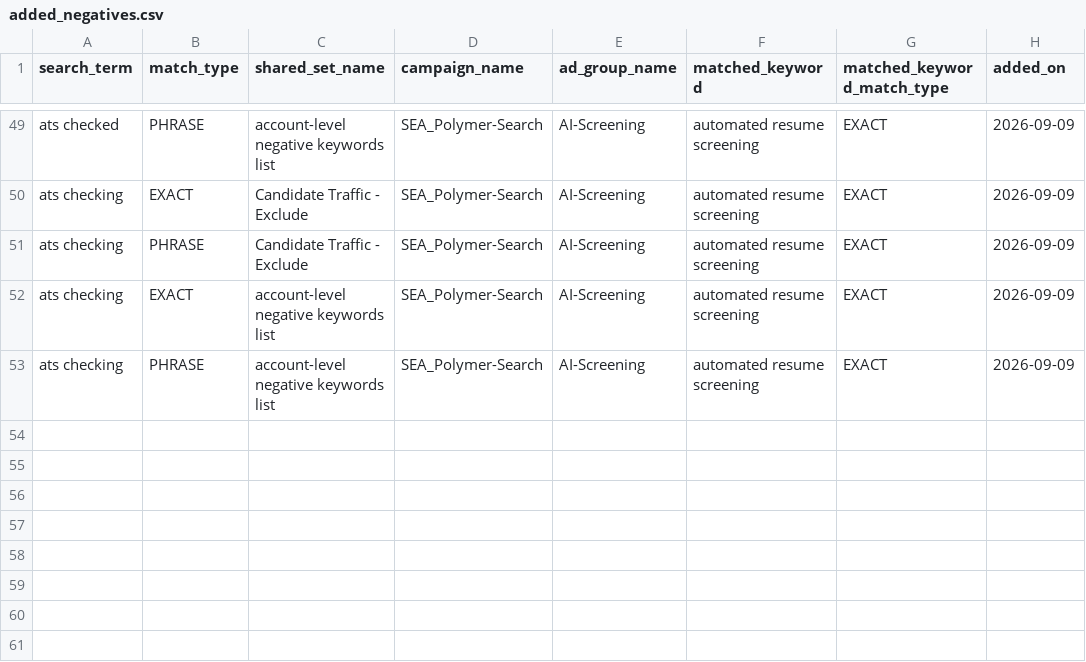
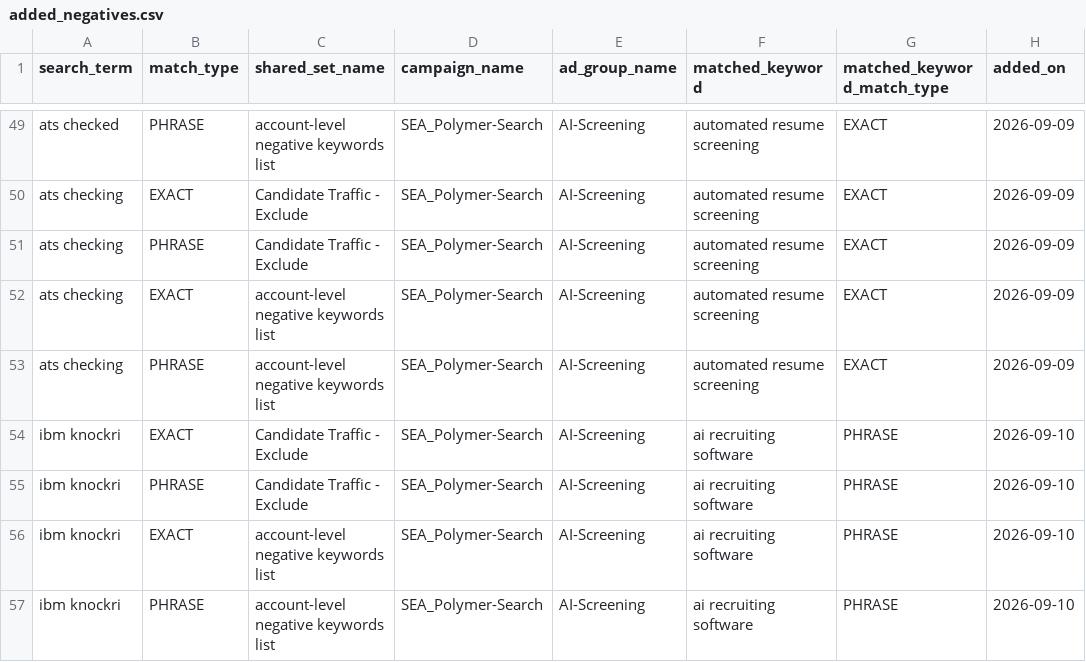
Before and after one commit to jessicagertig/paid-ads-management-pipeline, a CSV file: catalogue/added_negatives.csv, drawn as a sheet; only a part is shown, gaps mark what is left out.

```diff
--- a/catalogue/added_negatives.csv
+++ b/catalogue/added_negatives.csv
@@ -53 +53,5 @@ ats checking,EXACT,account-level negative keywords list,SEA_Polymer-Search,AI-Sc
 ats checking,PHRASE,account-level negative keywords list,SEA_Polymer-Search,AI-Screening,automated resume screening,EXACT,2026-09-09
+ibm knockri,EXACT,Candidate Traffic - Exclude,SEA_Polymer-Search,AI-Screening,ai recruiting software,PHRASE,2026-09-10
+ibm knockri,PHRASE,Candidate Traffic - Exclude,SEA_Polymer-Search,AI-Screening,ai recruiting software,PHRASE,2026-09-10
+ibm knockri,EXACT,account-level negative keywords list,SEA_Polymer-Search,AI-Screening,ai recruiting software,PHRASE,2026-09-10
+ibm knockri,PHRASE,account-level negative keywords list,SEA_Polymer-Search,AI-Screening,ai recruiting software,PHRASE,2026-09-10
```
